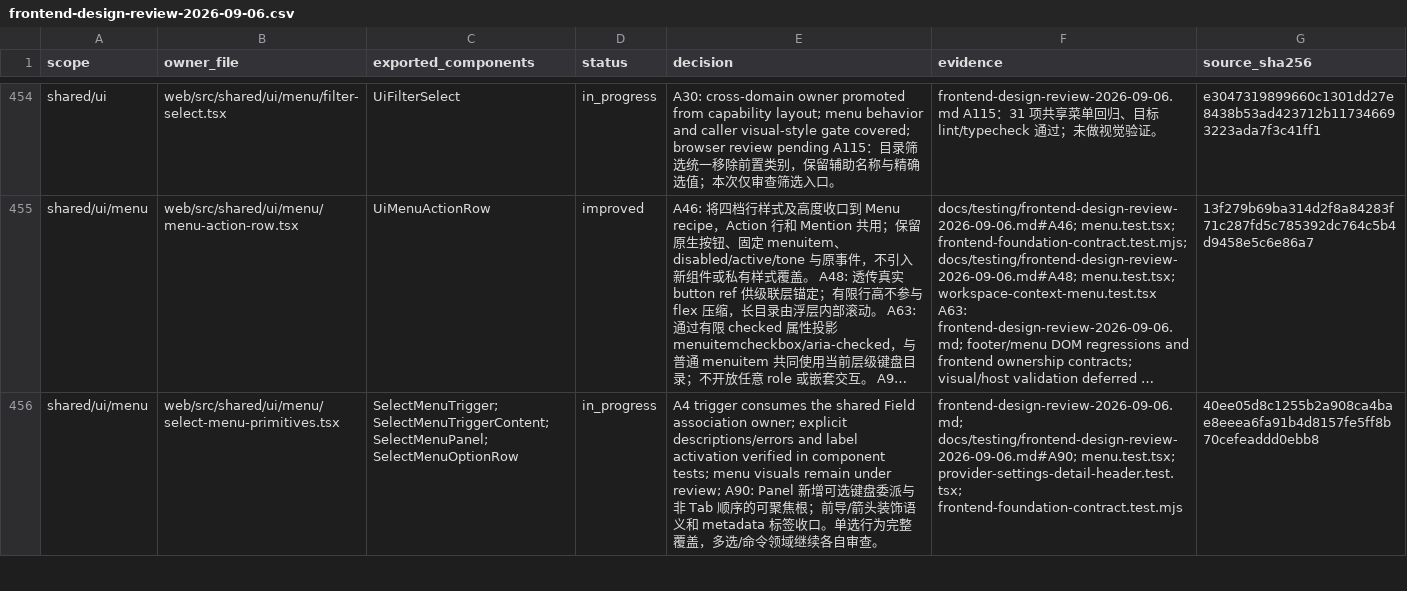
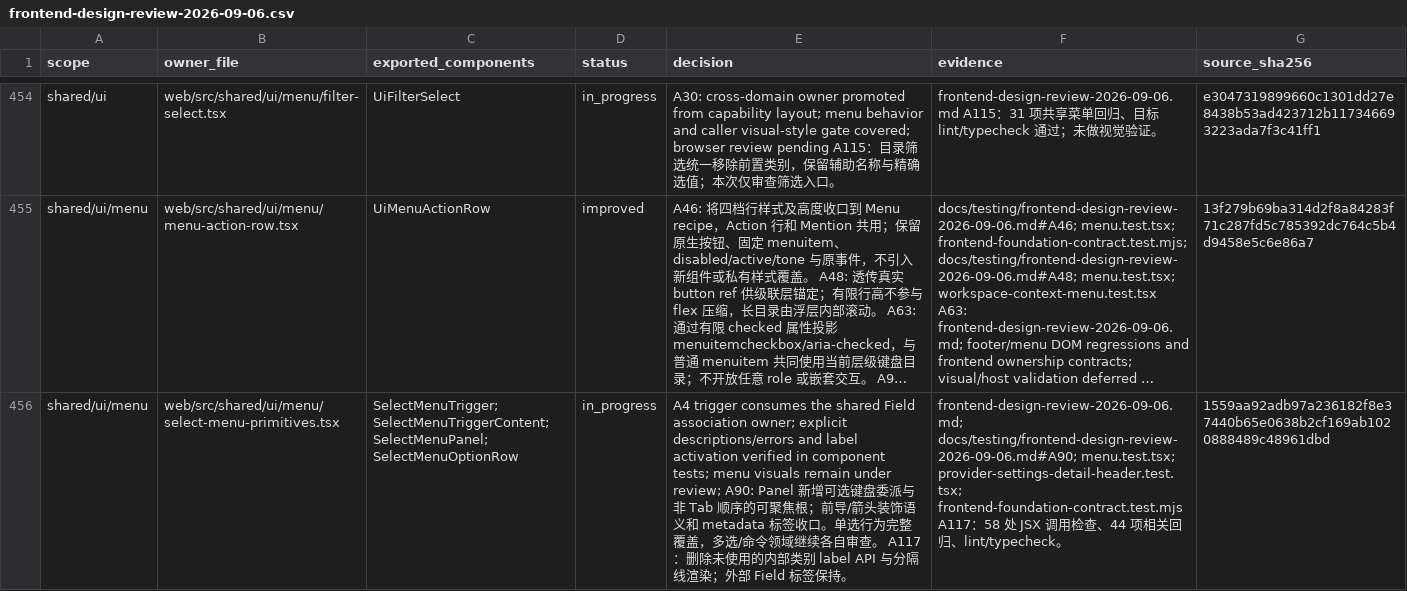
Before and after one commit to nexus-research-lab/nexus, a CSV file: docs/testing/frontend-design-review-2026-09-06.csv, drawn as a sheet; only a part is shown, gaps mark what is left out; long unchanged cells end in …; the diff covers the shown part only; the diff names each change by its address in the sheet, - before the commit and + after, or states it on an @@ line.

```diff
--- a/docs/testing/frontend-design-review-2026-09-06.csv
+++ b/docs/testing/frontend-design-review-2026-09-06.csv
-E456 (decision): …查。
+E456 (decision): …查。 A117：删除未使用的内部类别 label API 与分隔线渲染；外部 Field 标签保持。
-F456 (evidence): …provider-settings-detail-header.test.tsx; frontend-foundation-contract.test.mjs
+F456 (evidence): …provider-settings-detail-header.test.tsx; frontend-foundation-contract.test.mjs A117：58 处 JSX 调用检查、44 项相关回归、lint/typecheck。
-G456 (source_sha256): 40ee05d8c1255b2a908ca4bae8eeea6fa91b4d8157fe5ff8b70cefeaddd0ebb8
+G456 (source_sha256): 1559aa92adb97a236182f8e37440b65e0638b2cf169ab1020888489c48961dbd
```
Also changed, not shown: 6 edited cells elsewhere in this file, 6 other files.
